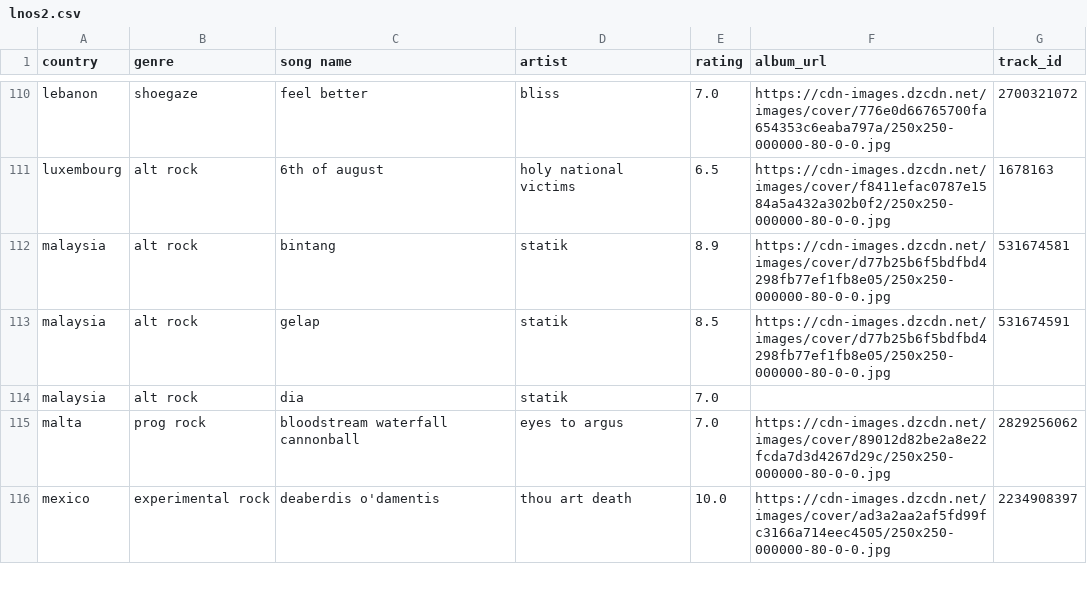
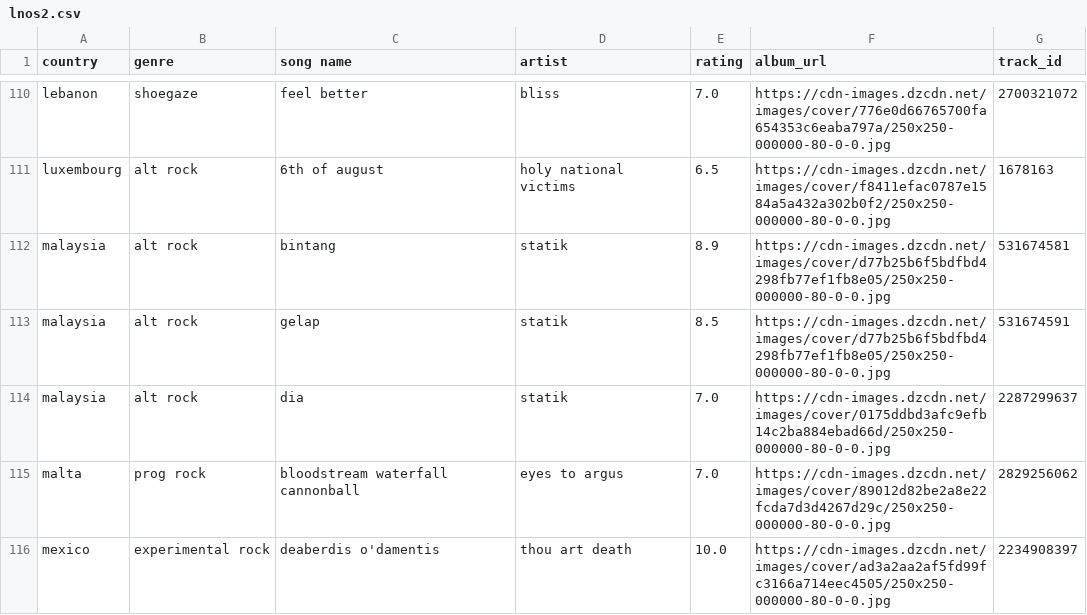
Before and after one commit to saladchalice/Alt-Around-the-World, a CSV file: public/data/lnos2.csv, drawn as a sheet; only a part is shown, gaps mark what is left out.

```diff
--- a/public/data/lnos2.csv
+++ b/public/data/lnos2.csv
@@ -113,3 +113,3 @@ malaysia,alt rock,bintang,statik,8.9,https://cdn-images.dzcdn.net/images/cover/d
 malaysia,alt rock,gelap,statik,8.5,https://cdn-images.dzcdn.net/images/cover/d77b25b6f5bdfbd4298fb77ef1fb8e05/250x250-000000-80-0-0.jpg,531674591
-malaysia,alt rock,dia,statik,7.0,,
+malaysia,alt rock,dia,statik,7.0,https://cdn-images.dzcdn.net/images/cover/0175ddbd3afc9efb14c2ba884ebad66d/250x250-000000-80-0-0.jpg,2287299637
 malta,prog rock,bloodstream waterfall cannonball,eyes to argus,7.0,https://cdn-images.dzcdn.net/images/cover/89012d82be2a8e22fcda7d3d4267d29c/250x250-000000-80-0-0.jpg,2829256062
```
